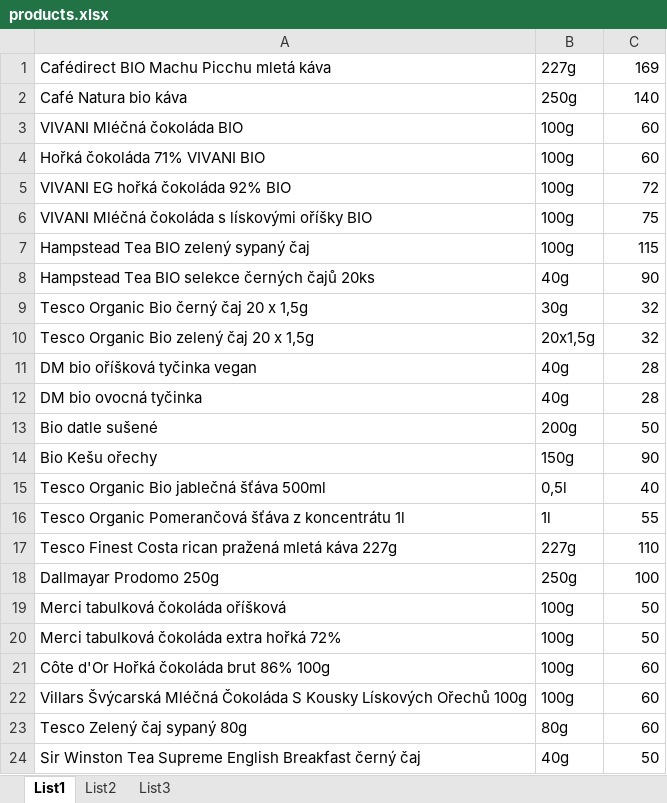
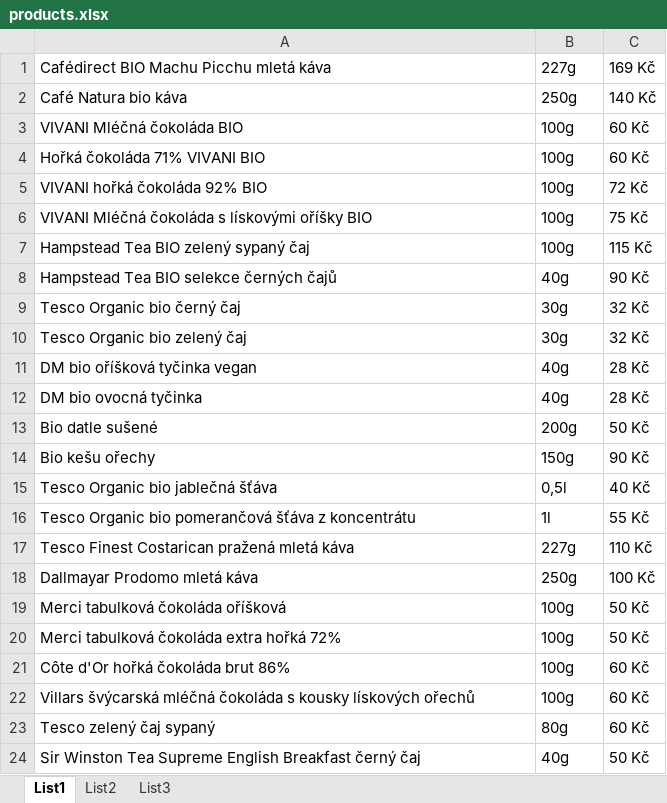
Before and after one commit to bahniks/Experiment_CZP, an Excel workbook: Stuff/Products/products.xlsx, sheet List1, drawn as a sheet; only a part is shown; values as stored, in another font and other column widths than the file's, no cell formats; removed rows and columns are numbered as before the commit, all else as after; the diff covers the shown part only; the diff names each change by its address in the sheet, - before the commit and + after, or states it on an @@ line.

```diff
--- a/Stuff/Products/products.xlsx (sheet List1)
+++ b/Stuff/Products/products.xlsx (sheet List1)
-C1: 169
+C1: 169 Kč
-C2: 140
+C2: 140 Kč
-C3:C4: 60
+C3:C4: 60 Kč
-A5: VIVANI EG hořká čokoláda 92% BIO
+A5: VIVANI hořká čokoláda 92% BIO
-C5: 72
+C5: 72 Kč
-C6: 75
+C6: 75 Kč
-C7: 115
+C7: 115 Kč
-A8: Hampstead Tea BIO selekce černých čajů 20ks
+A8: Hampstead Tea BIO selekce černých čajů
-C8: 90
+C8: 90 Kč
-A9: Tesco Organic Bio černý čaj 20 x 1,5g
+A9: Tesco Organic bio černý čaj
-C9: 32
+C9: 32 Kč
-row 10: Tesco Organic Bio zelený čaj 20 x 1,5g | 20x1,5g | 32
+row 10: Tesco Organic bio zelený čaj | 30g | 32 Kč
-C11:C12: 28
+C11:C12: 28 Kč
-C13: 50
+C13: 50 Kč
-A14: Bio Kešu ořechy
+A14: Bio kešu ořechy
-C14: 90
+C14: 90 Kč
-A15: Tesco Organic Bio jablečná šťáva 500ml
+A15: Tesco Organic bio jablečná šťáva
-C15: 40
+C15: 40 Kč
-A16: Tesco Organic Pomerančová šťáva z koncentrátu 1l
+A16: Tesco Organic bio pomerančová šťáva z koncentrátu
-C16: 55
+C16: 55 Kč
-A17: Tesco Finest Costa rican pražená mletá káva 227g
+A17: Tesco Finest Costarican pražená mletá káva
-C17: 110
+C17: 110 Kč
-A18: Dallmayar Prodomo 250g
+A18: Dallmayar Prodomo mletá káva
-C18: 100
+C18: 100 Kč
-C19:C20: 50
+C19:C20: 50 Kč
-A21: Côte d'Or Hořká čokoláda brut 86% 100g
+A21: Côte d'Or hořká čokoláda brut 86%
-C21:C23: 60
+C21:C23: 60 Kč
-A22: Villars Švýcarská Mléčná Čokoláda S Kousky Lískových Ořechů 100g
+A22: Villars švýcarská mléčná čokoláda s kousky lískových ořechů
-A23: Tesco Zelený čaj sypaný 80g
+A23: Tesco zelený čaj sypaný
-C24: 50
+C24: 50 Kč
```
Also changed, not shown: 5 added rows, 5 removed rows and 32 edited cells elsewhere in this sheet, cell formats, 2 other files.
